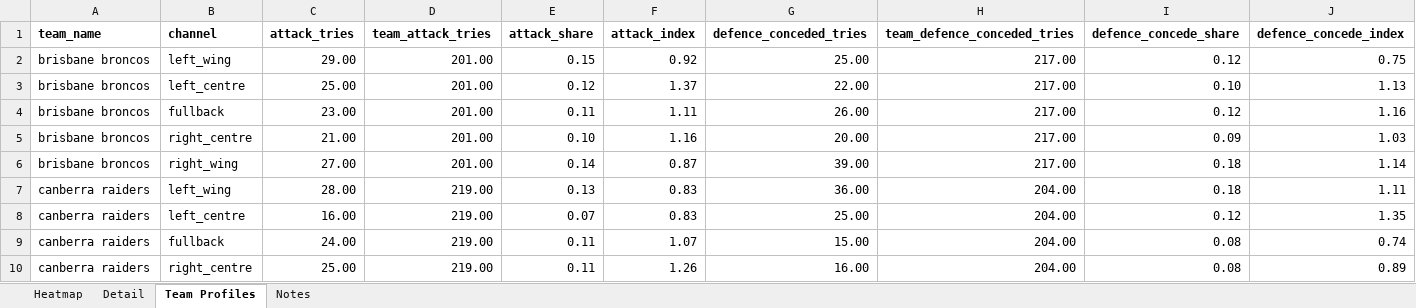
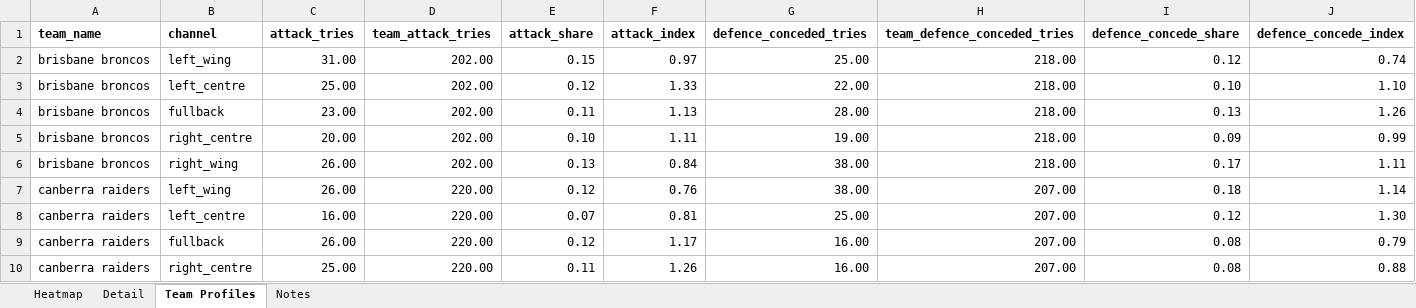
Before and after one commit to cgrocott89/ModelOutput, an Excel workbook: files/NRL_try_channel_matchups.xlsx, sheet Team Profiles, drawn as a sheet; only a part is shown; values as stored, in another font and other column widths than the file's, no borders; removed rows and columns are numbered as before the commit, all else as after; the diff covers the shown part only; the diff names each change by its address in the sheet, - before the commit and + after, or states it on an @@ line.

```diff
--- a/files/NRL_try_channel_matchups.xlsx (sheet Team Profiles)
+++ b/files/NRL_try_channel_matchups.xlsx (sheet Team Profiles)
-C2 (attack_tries): 29.00
+C2 (attack_tries): 31.00
-D2:D5 (team_attack_tries): 201.00
+D2:D5 (team_attack_tries): 202.00
-F2 (attack_index): 0.92
+F2 (attack_index): 0.97
-H2:H5 (team_defence_conceded_tries): 217.00
+H2:H5 (team_defence_conceded_tries): 218.00
-J2 (defence_concede_index): 0.75
+J2 (defence_concede_index): 0.74
-F3 (attack_index): 1.37
+F3 (attack_index): 1.33
-J3 (defence_concede_index): 1.13
+J3 (defence_concede_index): 1.10
-F4 (attack_index): 1.11
+F4 (attack_index): 1.13
-G4 (defence_conceded_tries): 26.00
+G4 (defence_conceded_tries): 28.00
-I4 (defence_concede_share): 0.12
+I4 (defence_concede_share): 0.13
-J4 (defence_concede_index): 1.16
+J4 (defence_concede_index): 1.26
-C5 (attack_tries): 21.00
+C5 (attack_tries): 20.00
-F5 (attack_index): 1.16
+F5 (attack_index): 1.11
-G5 (defence_conceded_tries): 20.00
+G5 (defence_conceded_tries): 19.00
-J5 (defence_concede_index): 1.03
+J5 (defence_concede_index): 0.99
-row 6: brisbane broncos | right_wing | 27.00 | 201.00 | 0.14 | 0.87 | 39.00 | 217.00 | 0.18 | 1.14
-row 7: canberra raiders | left_wing | 28.00 | 219.00 | 0.13 | 0.83 | 36.00 | 204.00 | 0.18 | 1.11
+row 6: brisbane broncos | right_wing | 26.00 | 202.00 | 0.13 | 0.84 | 38.00 | 218.00 | 0.17 | 1.11
+row 7: canberra raiders | left_wing | 26.00 | 220.00 | 0.12 | 0.76 | 38.00 | 207.00 | 0.18 | 1.14
-D8:D10 (team_attack_tries): 219.00
+D8:D10 (team_attack_tries): 220.00
-F8 (attack_index): 0.83
+F8 (attack_index): 0.81
-H8:H10 (team_defence_conceded_tries): 204.00
+H8:H10 (team_defence_conceded_tries): 207.00
-J8 (defence_concede_index): 1.35
+J8 (defence_concede_index): 1.30
-C9 (attack_tries): 24.00
+C9 (attack_tries): 26.00
-E9 (attack_share): 0.11
+E9 (attack_share): 0.12
-F9 (attack_index): 1.07
+F9 (attack_index): 1.17
-G9 (defence_conceded_tries): 15.00
+G9 (defence_conceded_tries): 16.00
-J9 (defence_concede_index): 0.74
+J9 (defence_concede_index): 0.79
-J10 (defence_concede_index): 0.89
+J10 (defence_concede_index): 0.88
```
Also changed, not shown: 4 added rows, 4 removed rows and 366 edited cells elsewhere in this sheet, sheet Detail, sheet Heatmap, files/AFLW_upcoming_projections.xlsx, files/NRL_anytime_tryscorers.xlsx, 22 other files.
